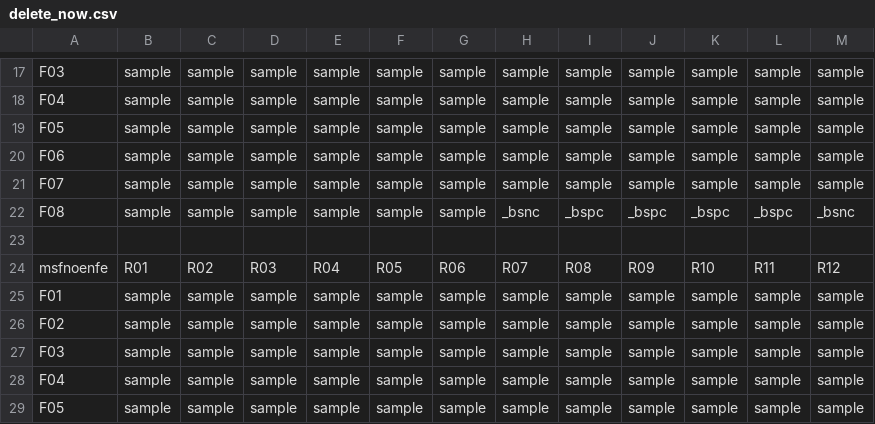
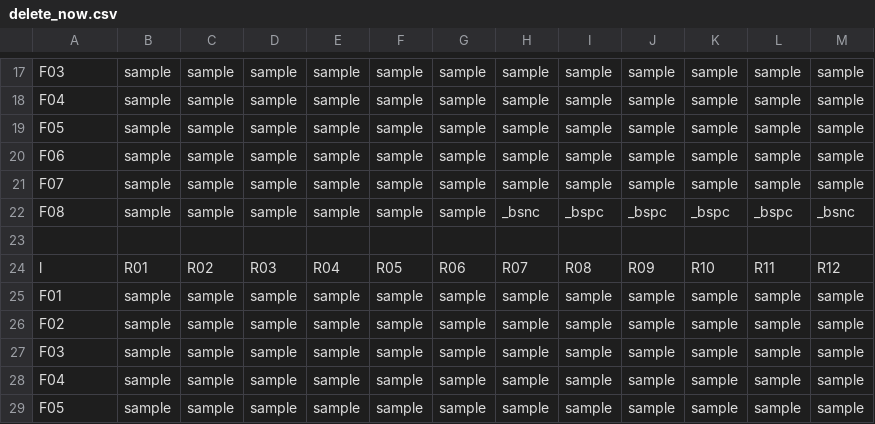
Before and after one commit to BioSpyder-Bioinformatics/notes-documentation, a CSV file: sample_sheet_code/delete_now.csv, drawn as a sheet; only a part is shown, gaps mark what is left out; the diff covers the shown part only.

```diff
--- a/sample_sheet_code/delete_now.csv
+++ b/sample_sheet_code/delete_now.csv
@@ -23,3 +23,3 @@ F08,sample,sample,sample,sample,sample,sample,_bsnc,_bspc,_bspc,_bspc,_bspc,_bsn
 ,,,,,,,,,,,,
-msfnoenfe,R01,R02,R03,R04,R05,R06,R07,R08,R09,R10,R11,R12
+l,R01,R02,R03,R04,R05,R06,R07,R08,R09,R10,R11,R12
 F01,sample,sample,sample,sample,sample,sample,sample,sample,sample,sample,sample,sample
```
Also changed, not shown: 10 added rows and 63 edited cells elsewhere in this file, 1 other file.
